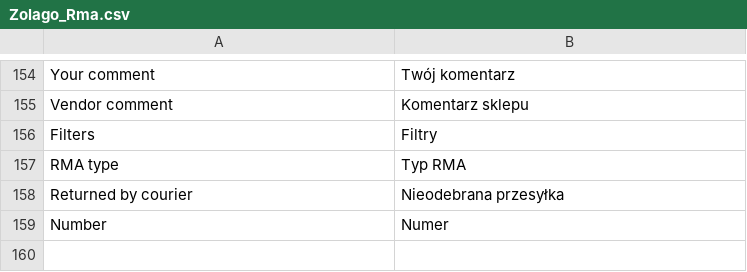
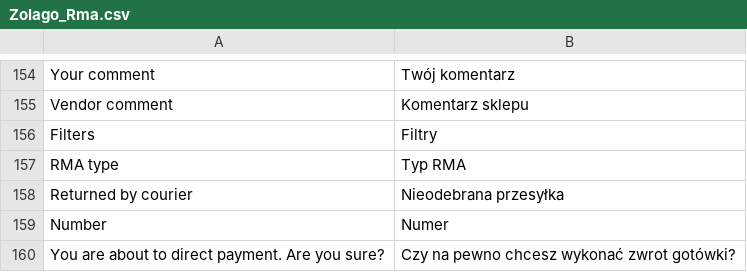
Before and after one commit to stanislawantoniak/maax, a CSV file: app/locale/pl_PL/Zolago_Rma.csv, drawn as a sheet; only a part is shown, gaps mark what is left out; the diff names each change by its address in the sheet, - before the commit and + after, or states it on an @@ line.

Commit message:
You are about to direct payment. Are you sure?

```diff
--- a/app/locale/pl_PL/Zolago_Rma.csv
+++ b/app/locale/pl_PL/Zolago_Rma.csv
+row 160: You are about to direct payment. Are you sure? | Czy na pewno chcesz wykonać zwrot gotówki?
```
